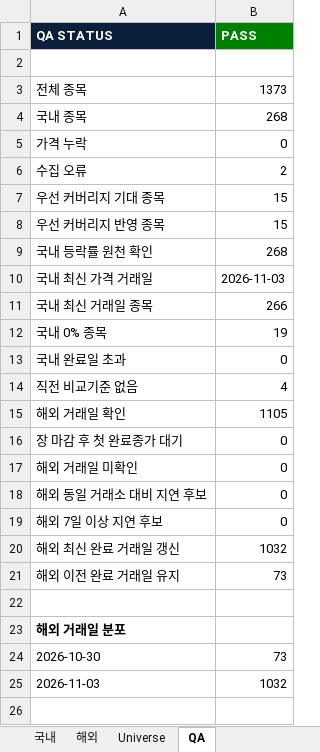
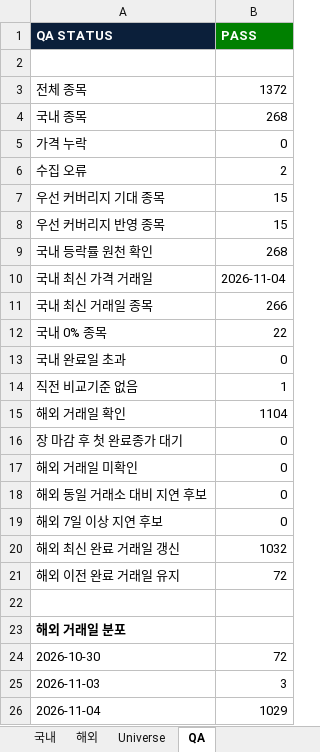
Before and after one commit to lou2sclare-ai/Stock-Price-Update, an Excel workbook: output/latest.xlsx, sheet QA, drawn as a sheet; values as stored, in another font and other column widths than the file's, no borders; the diff names each change by its address in the sheet, - before the commit and + after, or states it on an @@ line.

```diff
--- a/output/latest.xlsx (sheet QA)
+++ b/output/latest.xlsx (sheet QA)
-B3 (PASS): 1373
+B3 (PASS): 1372
-B10 (PASS): 2026-11-03
+B10 (PASS): 2026-11-04
-B12 (PASS): 19
+B12 (PASS): 22
-B14 (PASS): 4
+B14 (PASS): 1
-B15 (PASS): 1105
+B15 (PASS): 1104
-B21 (PASS): 73
+B21 (PASS): 72
-B24 (PASS): 73
+B24 (PASS): 72
-B25 (PASS): 1032
+B25 (PASS): 3
+row 26: 2026-11-04 | 1029
```
Also changed, not shown: sheet Dashboard, sheet 해외, sheet 국내, sheet Universe, sheet 우선 커버리지, 4 other files.
